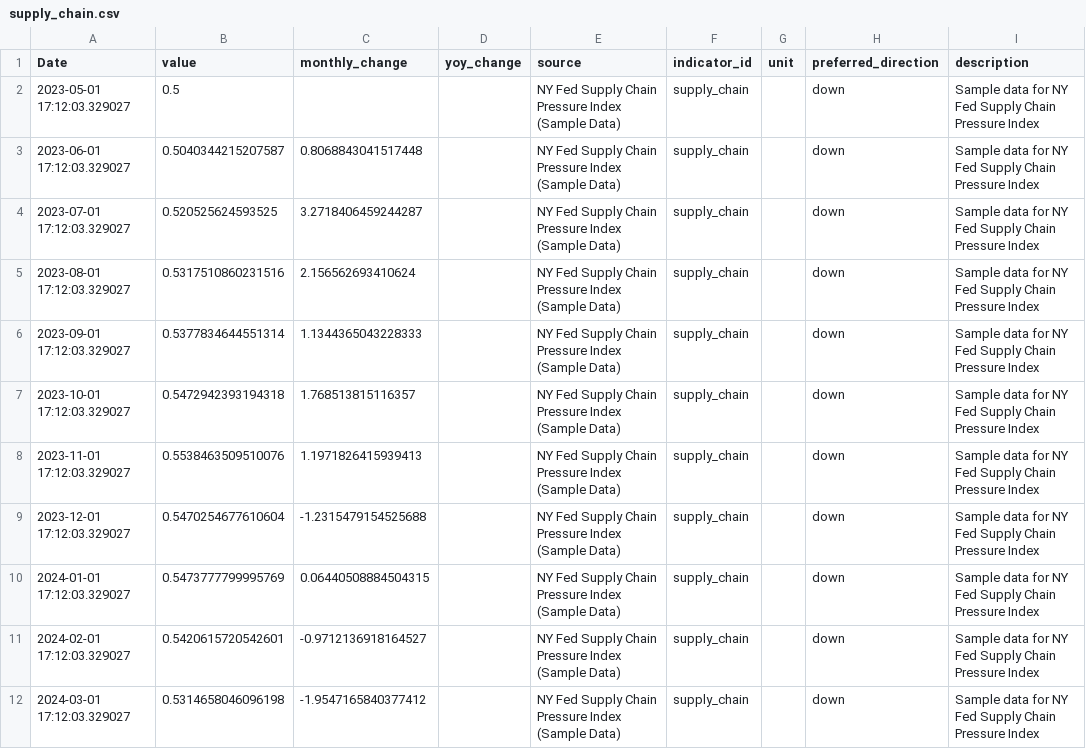
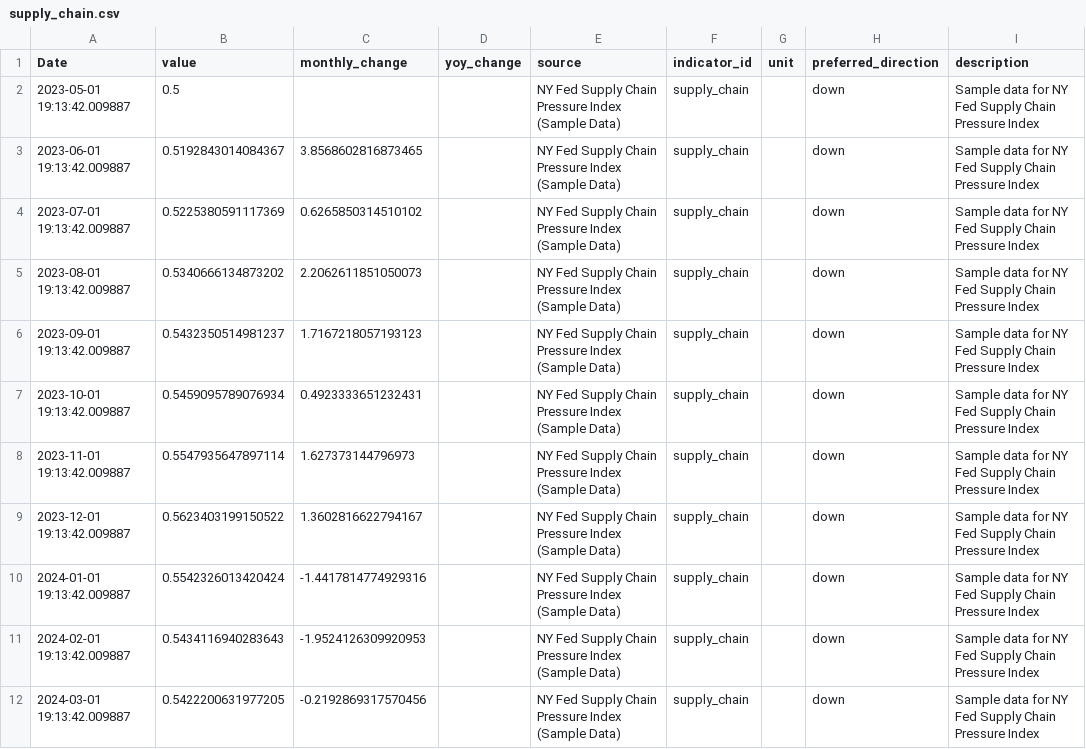
Before and after one commit to svan-b/indicator-dashboard, a CSV file: data/processed/supply_chain.csv, drawn as a sheet; only a part is shown; the diff covers the shown part only.

```diff
--- a/data/processed/supply_chain.csv
+++ b/data/processed/supply_chain.csv
@@ -1,12 +1,12 @@
 Date,value,monthly_change,yoy_change,source,indicator_id,unit,preferred_direction,description
-2023-05-01 17:12:03.329027,0.5,,,NY Fed Supply Chain Pressure Index (Sample Data),supply_chain,,down,Sample data for NY Fed Supply Chain Pressure Index
-2023-06-01 17:12:03.329027,0.5040344215207587,0.8068843041517448,,NY Fed Supply Chain Pressure Index (Sample Data),supply_chain,,down,Sample data for NY Fed Supply Chain Pressure Index
-2023-07-01 17:12:03.329027,0.520525624593525,3.2718406459244287,,NY Fed Supply Chain Pressure Index (Sample Data),supply_chain,,down,Sample data for NY Fed Supply Chain Pressure Index
-2023-08-01 17:12:03.329027,0.5317510860231516,2.156562693410624,,NY Fed Supply Chain Pressure Index (Sample Data),supply_chain,,down,Sample data for NY Fed Supply Chain Pressure Index
-2023-09-01 17:12:03.329027,0.5377834644551314,1.1344365043228333,,NY Fed Supply Chain Pressure Index (Sample Data),supply_chain,,down,Sample data for NY Fed Supply Chain Pressure Index
-2023-10-01 17:12:03.329027,0.5472942393194318,1.768513815116357,,NY Fed Supply Chain Pressure Index (Sample Data),supply_chain,,down,Sample data for NY Fed Supply Chain Pressure Index
-2023-11-01 17:12:03.329027,0.5538463509510076,1.1971826415939413,,NY Fed Supply Chain Pressure Index (Sample Data),supply_chain,,down,Sample data for NY Fed Supply Chain Pressure Index
-2023-12-01 17:12:03.329027,0.5470254677610604,-1.2315479154525688,,NY Fed Supply Chain Pressure Index (Sample Data),supply_chain,,down,Sample data for NY Fed Supply Chain Pressure Index
-2024-01-01 17:12:03.329027,0.5473777799995769,0.06440508884504315,,NY Fed Supply Chain Pressure Index (Sample Data),supply_chain,,down,Sample data for NY Fed Supply Chain Pressure Index
-2024-02-01 17:12:03.329027,0.5420615720542601,-0.9712136918164527,,NY Fed Supply Chain Pressure Index (Sample Data),supply_chain,,down,Sample data for NY Fed Supply Chain Pressure Index
-2024-03-01 17:12:03.329027,0.5314658046096198,-1.9547165840377412,,NY Fed Supply Chain Pressure Index (Sample Data),supply_chain,,down,Sample data for NY Fed Supply Chain Pressure Index
+2023-05-01 19:13:42.009887,0.5,,,NY Fed Supply Chain Pressure Index (Sample Data),supply_chain,,down,Sample data for NY Fed Supply Chain Pressure Index
+2023-06-01 19:13:42.009887,0.5192843014084367,3.8568602816873465,,NY Fed Supply Chain Pressure Index (Sample Data),supply_chain,,down,Sample data for NY Fed Supply Chain Pressure Index
+2023-07-01 19:13:42.009887,0.5225380591117369,0.6265850314510102,,NY Fed Supply Chain Pressure Index (Sample Data),supply_chain,,down,Sample data for NY Fed Supply Chain Pressure Index
+2023-08-01 19:13:42.009887,0.5340666134873202,2.2062611851050073,,NY Fed Supply Chain Pressure Index (Sample Data),supply_chain,,down,Sample data for NY Fed Supply Chain Pressure Index
+2023-09-01 19:13:42.009887,0.5432350514981237,1.7167218057193123,,NY Fed Supply Chain Pressure Index (Sample Data),supply_chain,,down,Sample data for NY Fed Supply Chain Pressure Index
+2023-10-01 19:13:42.009887,0.5459095789076934,0.4923333651232431,,NY Fed Supply Chain Pressure Index (Sample Data),supply_chain,,down,Sample data for NY Fed Supply Chain Pressure Index
+2023-11-01 19:13:42.009887,0.5547935647897114,1.627373144796973,,NY Fed Supply Chain Pressure Index (Sample Data),supply_chain,,down,Sample data for NY Fed Supply Chain Pressure Index
+2023-12-01 19:13:42.009887,0.5623403199150522,1.3602816622794167,,NY Fed Supply Chain Pressure Index (Sample Data),supply_chain,,down,Sample data for NY Fed Supply Chain Pressure Index
+2024-01-01 19:13:42.009887,0.5542326013420424,-1.4417814774929316,,NY Fed Supply Chain Pressure Index (Sample Data),supply_chain,,down,Sample data for NY Fed Supply Chain Pressure Index
+2024-02-01 19:13:42.009887,0.5434116940283643,-1.9524126309920953,,NY Fed Supply Chain Pressure Index (Sample Data),supply_chain,,down,Sample data for NY Fed Supply Chain Pressure Index
+2024-03-01 19:13:42.009887,0.5422200631977205,-0.2192869317570456,,NY Fed Supply Chain Pressure Index (Sample Data),supply_chain,,down,Sample data for NY Fed Supply Chain Pressure Index
```
Also changed, not shown: 51 edited cells elsewhere in this file, data/forecasts/ppi_steel_scrap_forecast.csv, data/forecasts/supply_chain_forecast.csv, 21 other files.
